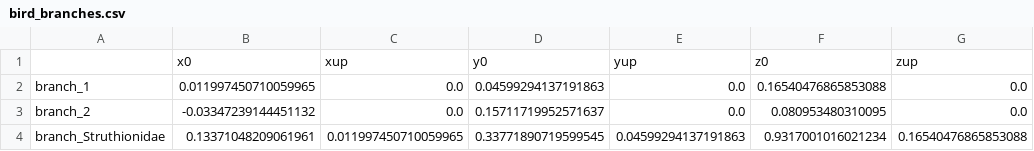
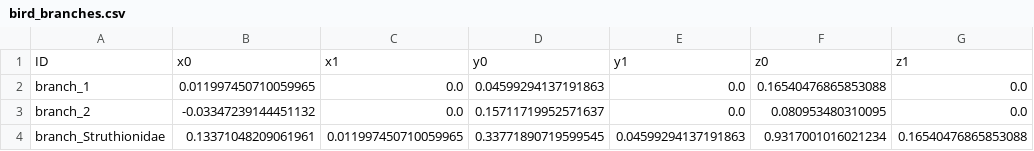
Before and after one commit to brianpatrick/cosmic-view-life, a CSV file: data/Jan_30_2025_recentered/bird_branches.csv, drawn as a sheet; only a part is shown.

```diff
--- a/data/Jan_30_2025_recentered/bird_branches.csv
+++ b/data/Jan_30_2025_recentered/bird_branches.csv
@@ -1,2 +1,2 @@
-,x0,xup,y0,yup,z0,zup
+ID,x0,x1,y0,y1,z0,z1
 branch_1,0.011997450710059965,0.0,0.04599294137191863,0.0,0.16540476865853088,0.0
```
Also changed, not shown: data/Jan_30_2025_recentered/bird_terminal_branches.csv, 2 other files.
